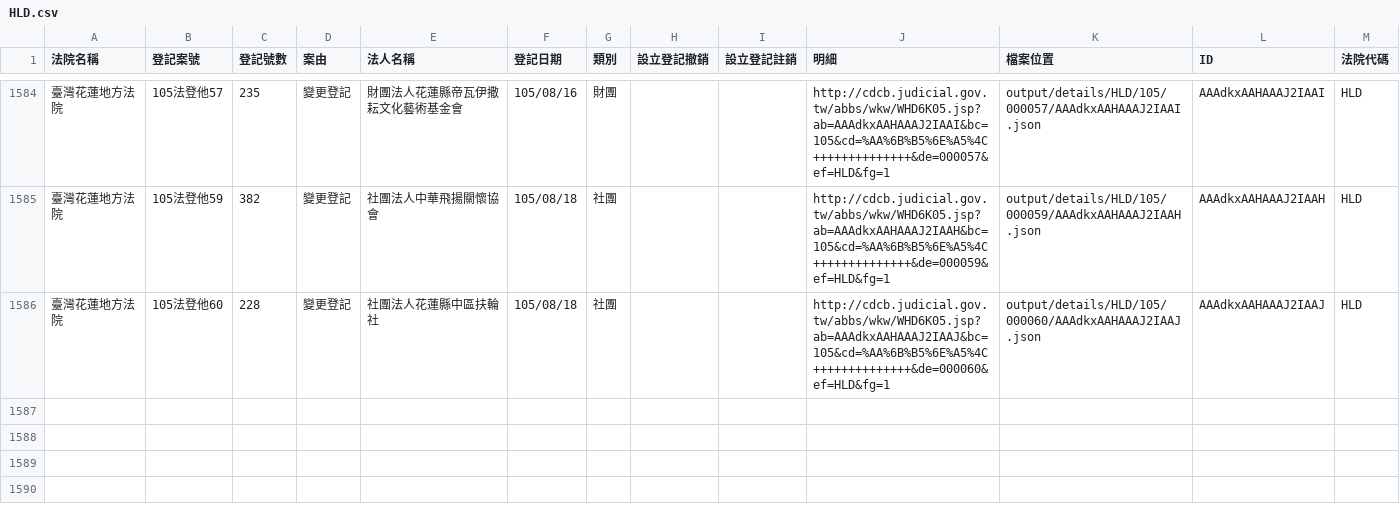
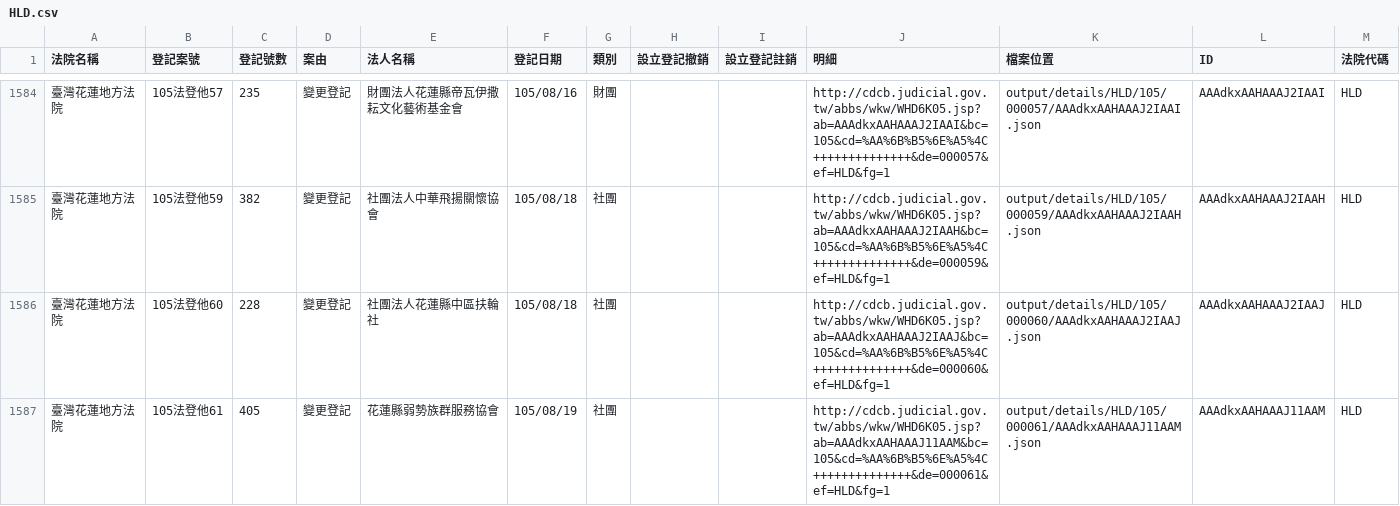
Before and after one commit to longhsiung/foundationtw, a CSV file: output/lists/HLD.csv, drawn as a sheet; only a part is shown, gaps mark what is left out.

Commit message:
update datasets @ 2016-08-23 02:00:01

```diff
--- a/output/lists/HLD.csv
+++ b/output/lists/HLD.csv
@@ -1586 +1586,2 @@
 臺灣花蓮地方法院,105法登他60,228,變更登記,社團法人花蓮縣中區扶輪社,105/08/18,社團,,,http://cdcb.judicial.gov.tw/abbs/wkw/WHD6K05.jsp?ab=AAAdkxAAHAAAJ2IAAJ&bc=105&cd=%AA%6B%B5%6E%A5%4C++++++++++++++&de=000060&ef=HLD&fg=1,output/details/HLD/105/000060/AAAdkxAAHAAAJ2IAAJ.json,AAAdkxAAHAAAJ2IAAJ,HLD
+臺灣花蓮地方法院,105法登他61,405,變更登記,花蓮縣弱勢族群服務協會,105/08/19,社團,,,http://cdcb.judicial.gov.tw/abbs/wkw/WHD6K05.jsp?ab=AAAdkxAAHAAAJ11AAM&bc=105&cd=%AA%6B%B5%6E%A5%4C++++++++++++++&de=000061&ef=HLD&fg=1,output/details/HLD/105/000061/AAAdkxAAHAAAJ11AAM.json,AAAdkxAAHAAAJ11AAM,HLD
```
Also changed, not shown: 27 other files.
